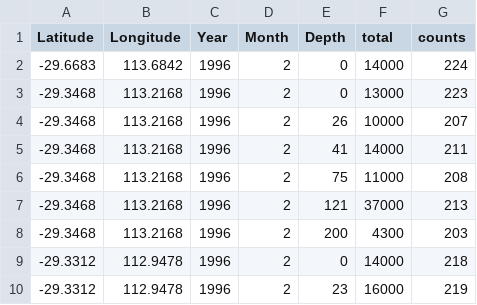
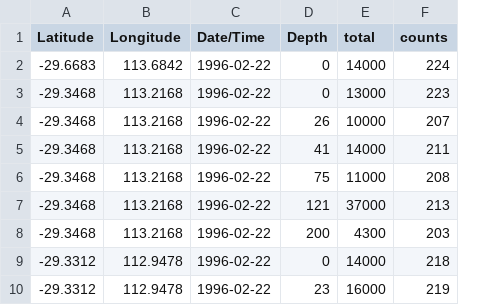
Before and after one commit to nanophyto/CASCADE, a CSV file: data/unprocessed/abundances/Takahashi_raw.csv, drawn as a sheet; only a part is shown; removed rows and columns are numbered as before the commit, all else as after; the diff names each change by its address in the sheet, - before the commit and + after, or states it on an @@ line.

```diff
--- a/data/unprocessed/abundances/Takahashi_raw.csv
+++ b/data/unprocessed/abundances/Takahashi_raw.csv
-column C (Year), rows 2-10: all 1996
-column D (Month), rows 2-10: all 2
+column C (Date/Time), rows 2-10: all 1996-02-22
```
Also changed, not shown: data/abundances/Takahashi2010.csv, data/unprocessed/abundances/Okada_corrected.csv, 9 other files.
